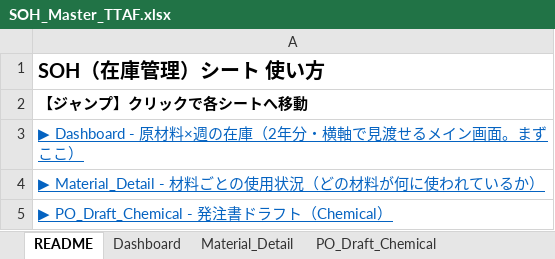
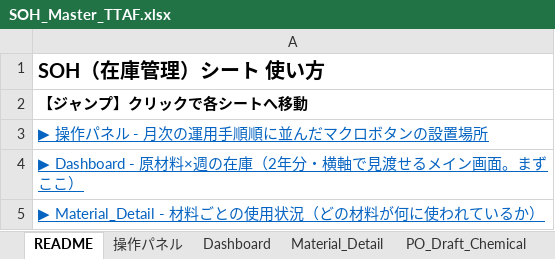
Before and after one commit to 37310b13-collab/new-soh-sheet-project, an Excel workbook: SOH_Master_TTAF.xlsx, sheet README, drawn as a sheet; only a part is shown; the shorter side is filled out with more unchanged rows; values as stored, in another font and other column widths than the file's, no borders; the diff names each change by its address in the sheet, - before the commit and + after, or states it on an @@ line.

```diff
--- a/SOH_Master_TTAF.xlsx (sheet README)
+++ b/SOH_Master_TTAF.xlsx (sheet README)
+sheet tab: 操作パネル
+row 3: ▶ 操作パネル - 月次の運用手順順に並んだマクロボタンの設置場所
```
Also changed, not shown: 2 other files.
